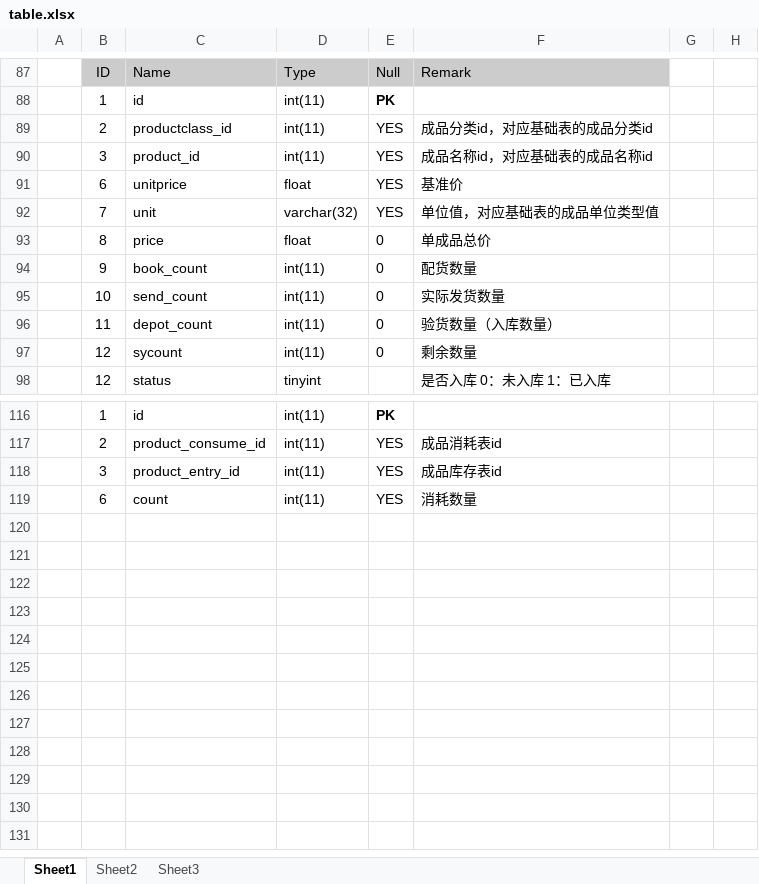
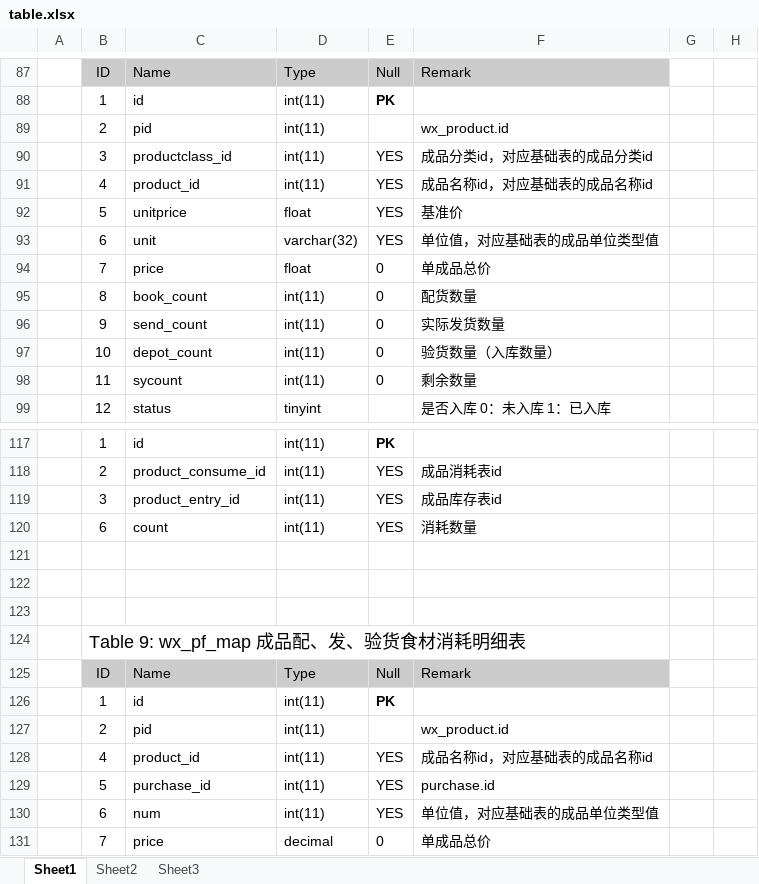
Before and after one commit to vcboy/productms, an Excel workbook: db/table.xlsx, sheet Sheet1, drawn as a sheet; only a part is shown, gaps mark what is left out; values as stored, in another font and other column widths than the file's, no borders; addresses are those after the commit; the diff names each change by its address in the sheet, - before the commit and + after, or states it on an @@ line.

```diff
--- a/db/table.xlsx (sheet Sheet1)
+++ b/db/table.xlsx (sheet Sheet1)
+row 89:  | 2 | pid | int(11) |  | wx_product.id
-B90: 2
+B90: 3
-B91: 3
+B91: 4
-B92: 6
+B92: 5
-B93: 7
+B93: 6
-B94: 8
+B94: 7
-B95: 9
+B95: 8
-B96: 10
+B96: 9
-B97: 11
+B97: 10
-B98: 12
+B98: 11
+row 121: (empty)
+row 122: (empty)
+row 123: (empty)
+row 124:  | Table 9: wx_pf_map 成品配、发、验货食材消耗明细表
+row 125:  | ID | Name | Type | Null | Remark
+row 126:  | 1 | id | int(11) | PK
+row 127:  | 2 | pid | int(11) |  | wx_product.id
+row 128:  | 4 | product_id | int(11) | YES | 成品名称id，对应基础表的成品名称id
+row 129:  | 5 | purchase_id | int(11) | YES | purchase.id
+row 130:  | 6 | num | int(11) | YES | 单位值，对应基础表的成品单位类型值
+row 131:  | 7 | price | decimal | 0 | 单成品总价
```
Also changed, not shown: 4 other files.
